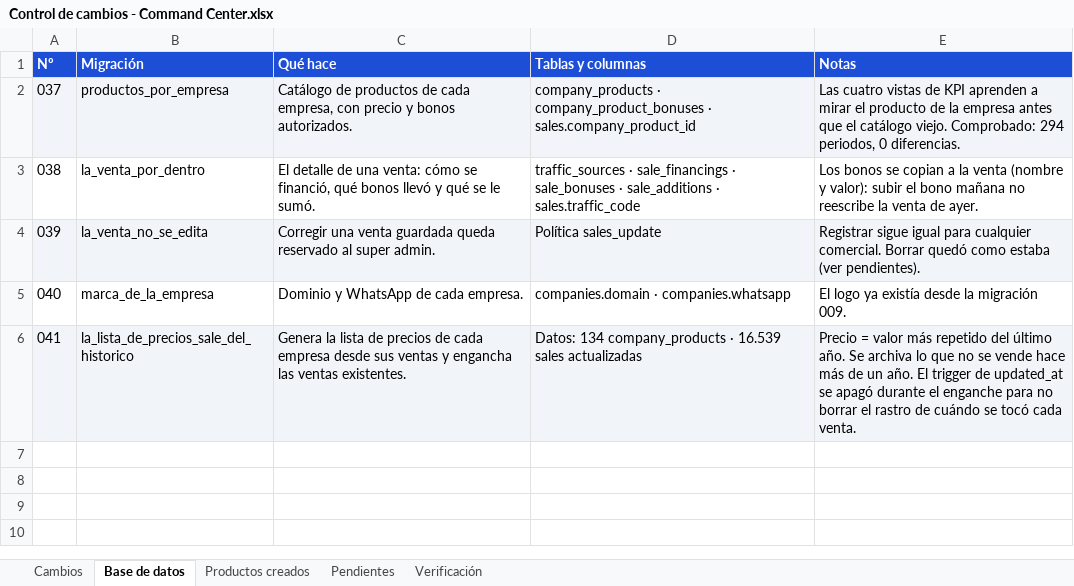
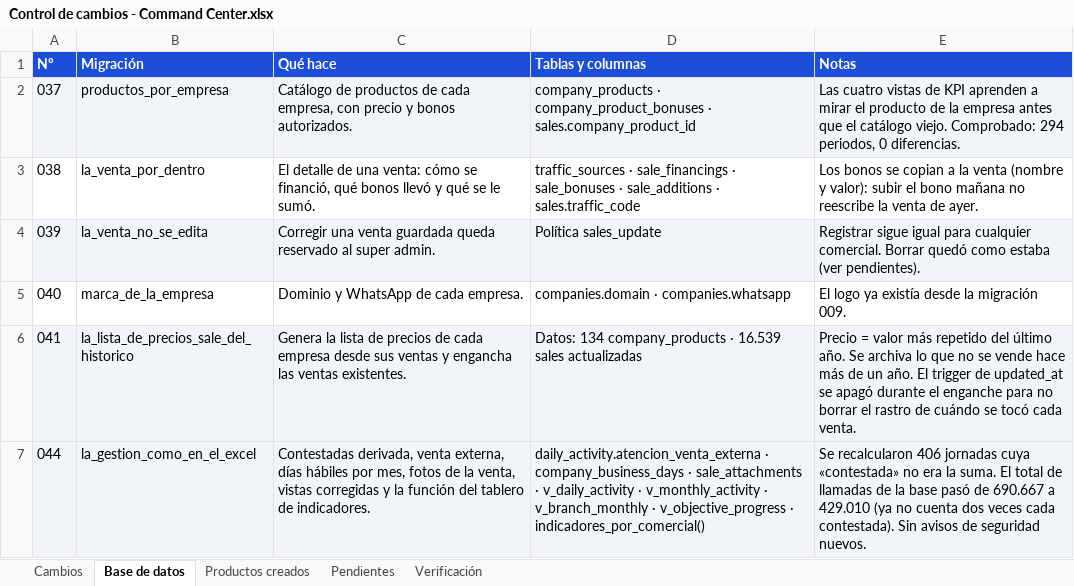
Before and after one commit to jonniermartinez/comman-center-, an Excel workbook: docs/Control de cambios - Command Center.xlsx, sheet Base de datos, drawn as a sheet; values as stored, in another font and other column widths than the file's, no borders; the diff names each change by its address in the sheet, - before the commit and + after, or states it on an @@ line.

Commit message:
docs(cambios): la planilla recoge la jornada por bloques, la venta completa y los indicadores
Dieciséis cambios, la migración 044, seis verificaciones y las dudas que hay que confirmar con el cliente: venta externa, fórmula de facturación y metas mensuales. Y la nota de que la suite e2e no corrió porque falta .env.e2e en esta máquina.

```diff
--- a/docs/Control de cambios - Command Center.xlsx (sheet Base de datos)
+++ b/docs/Control de cambios - Command Center.xlsx (sheet Base de datos)
+row 7: 044 | la_gestion_como_en_el_excel | Contestadas derivada, venta externa, días hábiles por mes, fotos de la venta, vistas corregidas y la función del tablero de indicadores. | daily_activity.atencion_venta_externa · company_business_days · sale_attachments · v_daily_activity · v_monthly_activity · v_branch_monthly · v_objective_progress · indicadores_por_comercial() | Se recalcularon 406 jornadas cuya «contestada» no era la suma. El total de llamadas de la base pasó de 690.667 a 429.010 (ya no cuenta dos veces cada contestada). Sin avisos de seguridad nuevos.
```
Also changed, not shown: sheet Cambios, sheet Pendientes, sheet Verificación, 2 other files.
